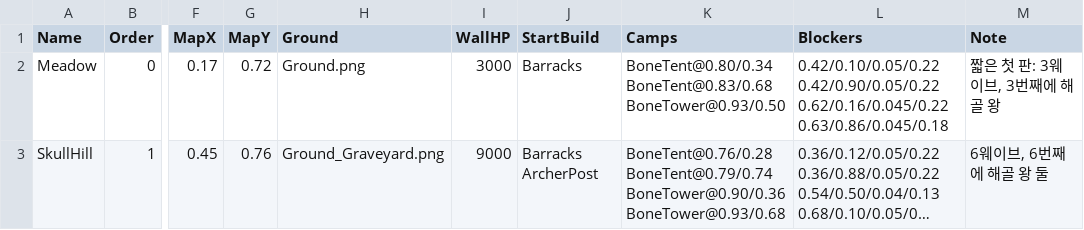
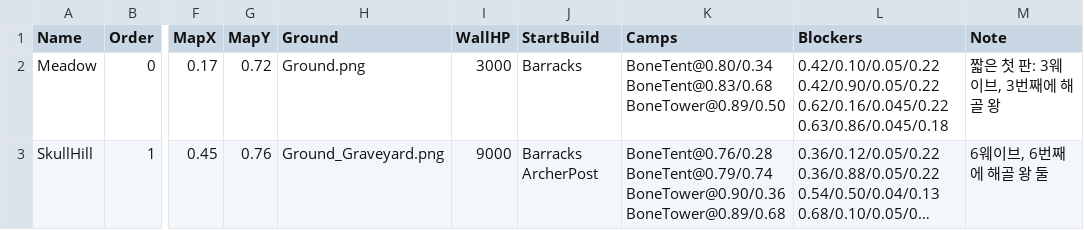
Before and after one commit to YooJaeJun/YJJWave, a CSV file: Content/YJJWave/Data/Stages.csv, drawn as a sheet; only a part is shown, gaps mark what is left out; long unchanged cells end in …; the diff names each change by its address in the sheet, - before the commit and + after, or states it on an @@ line.

```diff
--- a/Content/YJJWave/Data/Stages.csv
+++ b/Content/YJJWave/Data/Stages.csv
-K2 (Camps): BoneTent@0.80/0.34 BoneTent@0.83/0.68 BoneTower@0.93/0.50
+K2 (Camps): BoneTent@0.80/0.34 BoneTent@0.83/0.68 BoneTower@0.89/0.50
-K3 (Camps): …BoneTent@0.79/0.74 BoneTower@0.90/0.36 BoneTower@0.93/0.68
+K3 (Camps): …BoneTent@0.79/0.74 BoneTower@0.90/0.36 BoneTower@0.89/0.68
```
Also changed, not shown: Content/YJJWave/Data/Localization.csv, Content/YJJWave/Data/Tuning.csv, 7 other files.
